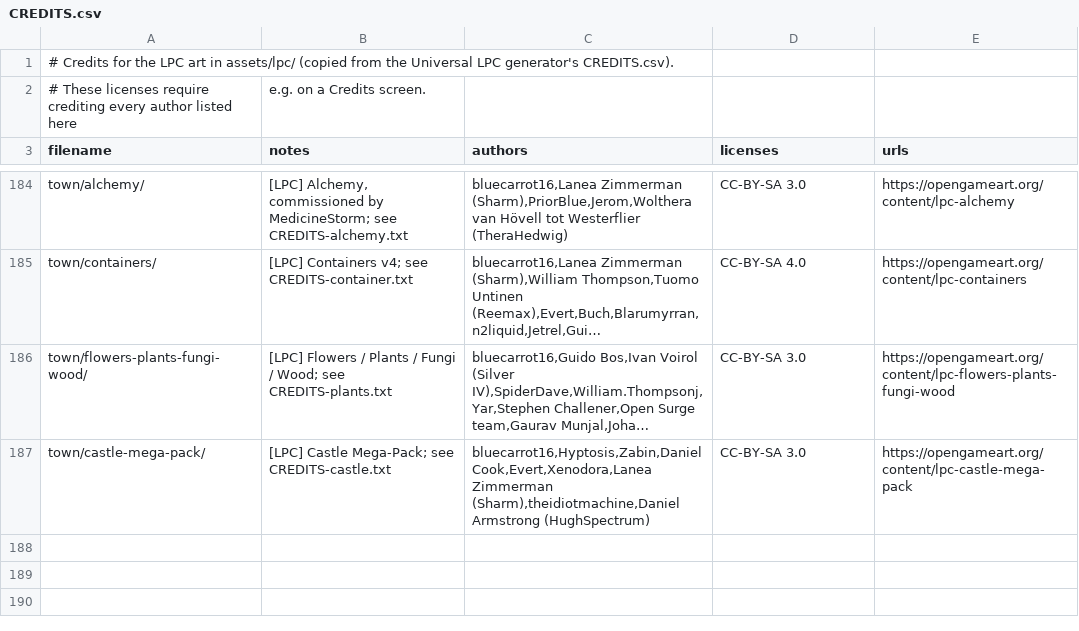
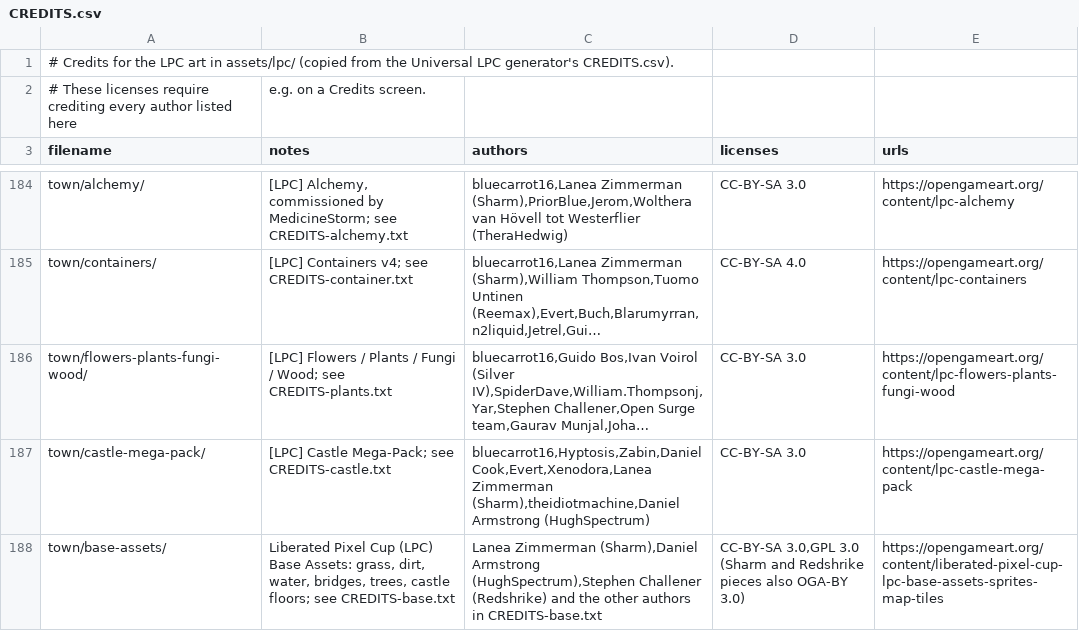
Before and after one commit to yupmurphy/Dungeon, a CSV file: assets/CREDITS.csv, drawn as a sheet; only a part is shown, gaps mark what is left out; long unchanged cells end in …; the diff names each change by its address in the sheet, - before the commit and + after, or states it on an @@ line.

Commit message:
Town stage 3: details, smoke, animated water, night lights
Lamp posts, barrels, crates, sacks, carts, a merchant wagon, laundry lines,
benches, flower pots, woodpiles, scarecrows, a well and storage sheds. Chimney
and forge smoke (TownSmoke particles), shimmering stream (town_water shader),
animated fountain and forge. N toggles night: TownLighting darkens the town
and lights lamps, the forge and house windows (PointLight2D). Characters walk
behind roofs, trees and walls (y-sorted World).

```diff
--- a/assets/CREDITS.csv
+++ b/assets/CREDITS.csv
+row 188: town/base-assets/ | Liberated Pixel Cup (LPC) Base Assets: grass, dirt, water, bridges, trees, castle floors; see CREDITS-base.txt | Lanea Zimmerman (Sharm),Daniel Armstrong (HughSpectrum),Stephen Challener (Redshrike) and the other authors in CREDITS-base.txt | CC-BY-SA 3.0,GPL 3.0 (Sharm and Redshrike pieces also OGA-BY 3.0) | https://opengameart.org/content/liberated-pixel-cup-lpc-base-assets-sprites-map-tiles
```
Also changed, not shown: 21 other files.
